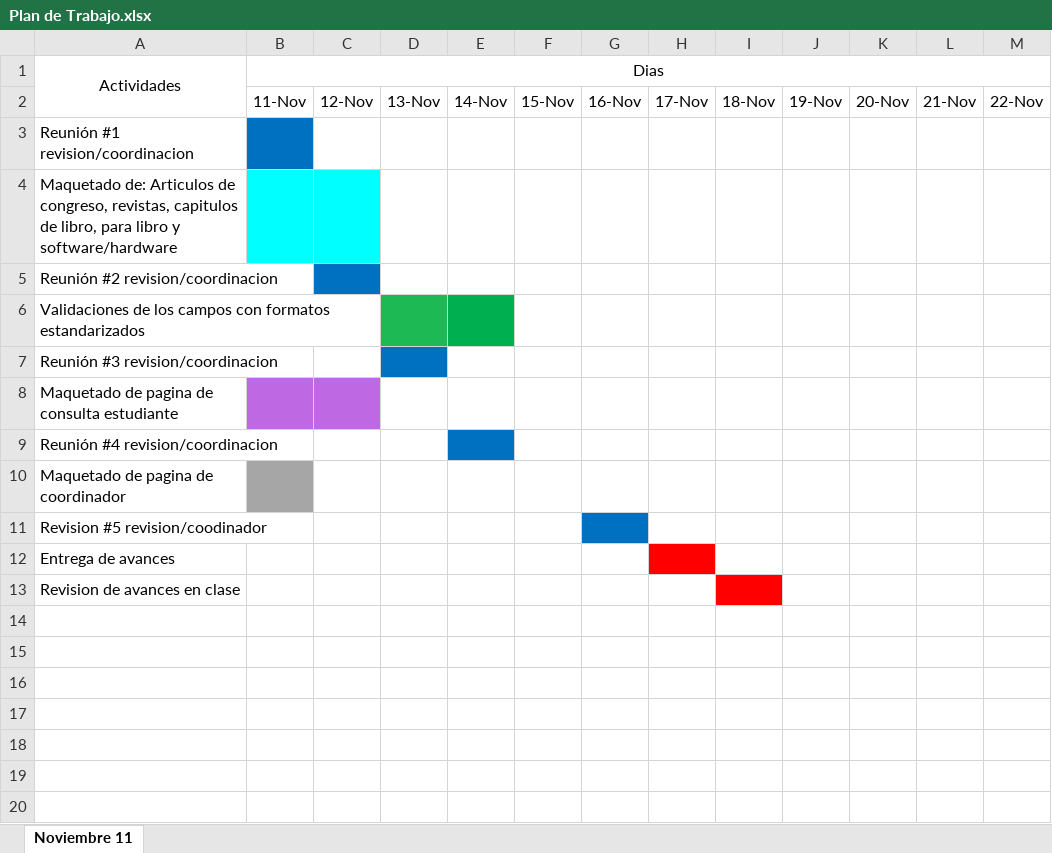
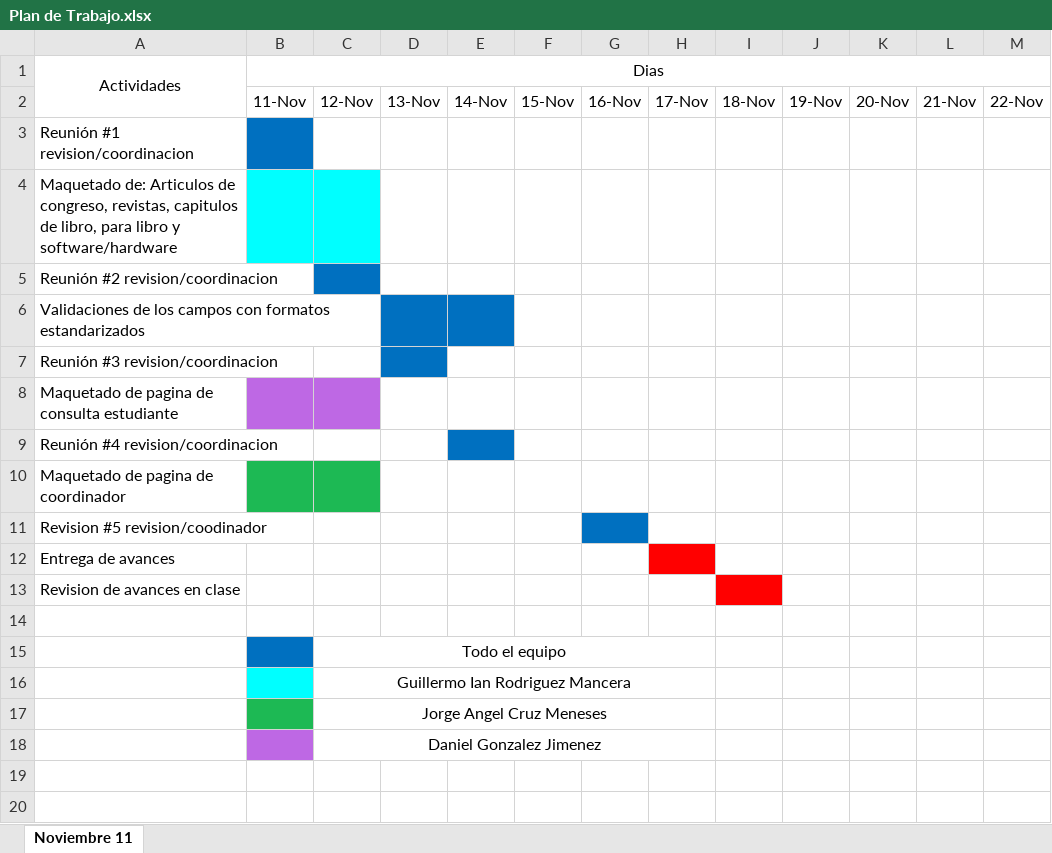
Before and after one commit to SrJorgeCruz/Ingenieria-Web, an Excel workbook: Plan de Trabajo.xlsx, sheet Noviembre 11, drawn as a sheet; only a part is shown; values as stored, in another font and other column widths than the file's, no borders; the diff names each change by its address in the sheet, - before the commit and + after, or states it on an @@ line.

Commit message:
Plan de trabajo con actividades hasta el 17

```diff
--- a/Plan de Trabajo.xlsx (sheet Noviembre 11)
+++ b/Plan de Trabajo.xlsx (sheet Noviembre 11)
-D6 fill: #1DB954
+D6 fill: #0070C0
-E6 fill: #00B050
+E6 fill: #0070C0
-B10 fill: #A6A6A6
+B10 fill: #1DB954
-C10 fill: none
+C10 fill: #1DB954
-B15 fill: none
+B15 fill: #0070C0
-C15: (empty)
+C15: Todo el equipo
+C15:H15 merged
-B16 fill: none
+B16 fill: #00FFFF
-C16: (empty)
+C16: Guillermo Ian Rodriguez Mancera
+C16:H16 merged
-B17 fill: none
+B17 fill: #1DB954
-C17: (empty)
+C17: Jorge Angel Cruz Meneses
+C17:H17 merged
-B18 fill: none
+B18 fill: #BE68E4
-C18: (empty)
+C18: Daniel Gonzalez Jimenez
+C18:H18 merged
```
